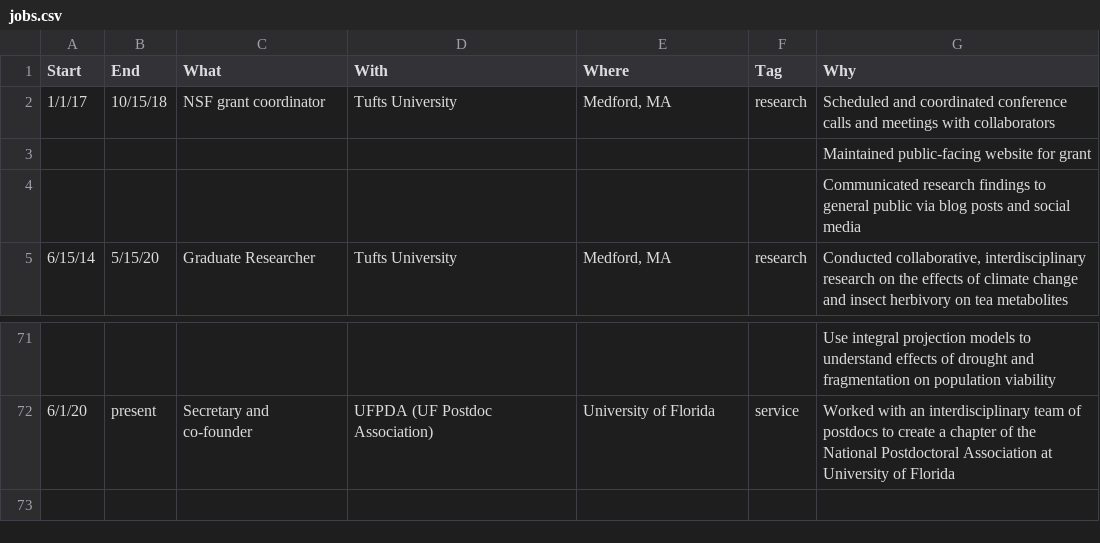
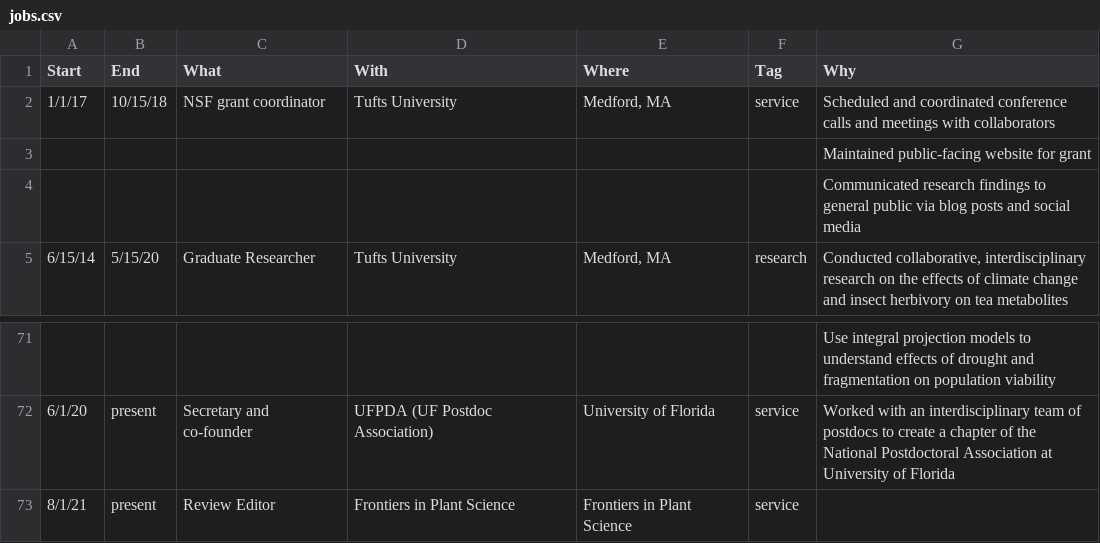
Before and after one commit to Aariq/curriculum-vitae, a CSV file: data/jobs.csv, drawn as a sheet; only a part is shown, gaps mark what is left out.

```diff
--- a/data/jobs.csv
+++ b/data/jobs.csv
@@ -1,3 +1,3 @@
 Start,End,What,With,Where,Tag,Why
-1/1/17,10/15/18,NSF grant coordinator,Tufts University,"Medford, MA",research,Scheduled and coordinated conference calls and meetings with collaborators
+1/1/17,10/15/18,NSF grant coordinator,Tufts University,"Medford, MA",service,Scheduled and coordinated conference calls and meetings with collaborators
 ,,,,,,Maintained public-facing website for grant
@@ -72 +72,2 @@ Start,End,What,With,Where,Tag,Why
 6/1/20,present,Secretary and co-founder,UFPDA (UF Postdoc Association),University of Florida,service,Worked with an interdisciplinary team of postdocs to create a chapter of the National Postdoctoral Association at University of Florida
+8/1/21,present,Review Editor,Frontiers in Plant Science,Frontiers in Plant Science,service,
```
Also changed, not shown: data/professional development.csv, 3 other files.
